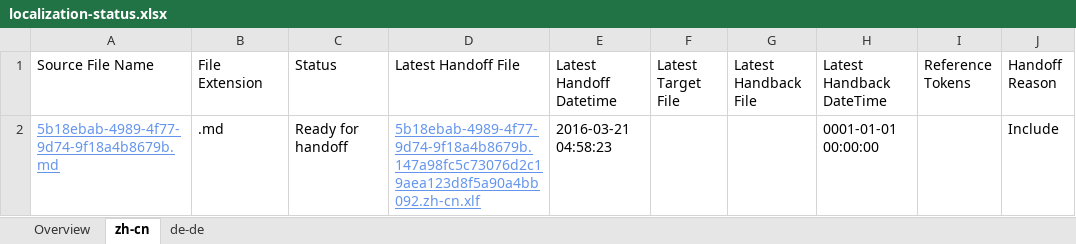
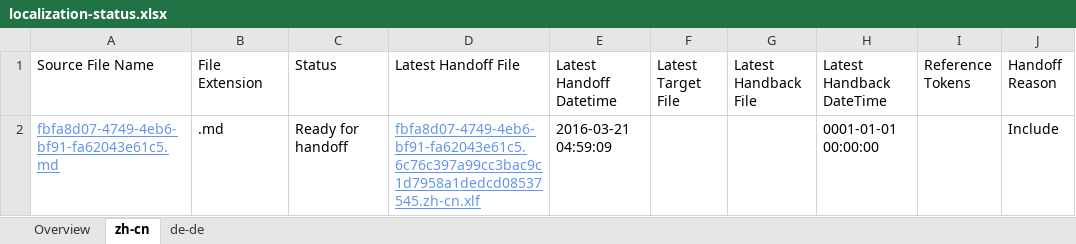
Before and after one commit to OpenLocalizationTestOrg/olhandback, an Excel workbook: ol-handback/OpenLocalizationTest/oltest/yuwzho/localization-status.xlsx, sheet zh-cn, drawn as a sheet; only a part is shown; values as stored, in another font and other column widths than the file's, no borders; table styles not drawn; the diff names each change by its address in the sheet, - before the commit and + after, or states it on an @@ line.

Commit message:
Generate Report for Handoff

```diff
--- a/ol-handback/OpenLocalizationTest/oltest/yuwzho/localization-status.xlsx (sheet zh-cn)
+++ b/ol-handback/OpenLocalizationTest/oltest/yuwzho/localization-status.xlsx (sheet zh-cn)
-A2 (Source File Name): 5b18ebab-4989-4f77-9d74-9f18a4b8679b.md
+A2 (Source File Name): fbfa8d07-4749-4eb6-bf91-fa62043e61c5.md
-D2 (Latest Handoff File): 5b18ebab-4989-4f77-9d74-9f18a4b8679b.147a98fc5c73076d2c19aea123d8f5a90a4bb092.zh-cn.xlf
+D2 (Latest Handoff File): fbfa8d07-4749-4eb6-bf91-fa62043e61c5.6c76c397a99cc3bac9c1d7958a1dedcd08537545.zh-cn.xlf
-E2 (Latest Handoff Datetime): 2016-03-21 04:58:23
+E2 (Latest Handoff Datetime): 2016-03-21 04:59:09
```
Also changed, not shown: sheet de-de, sheet Overview.
